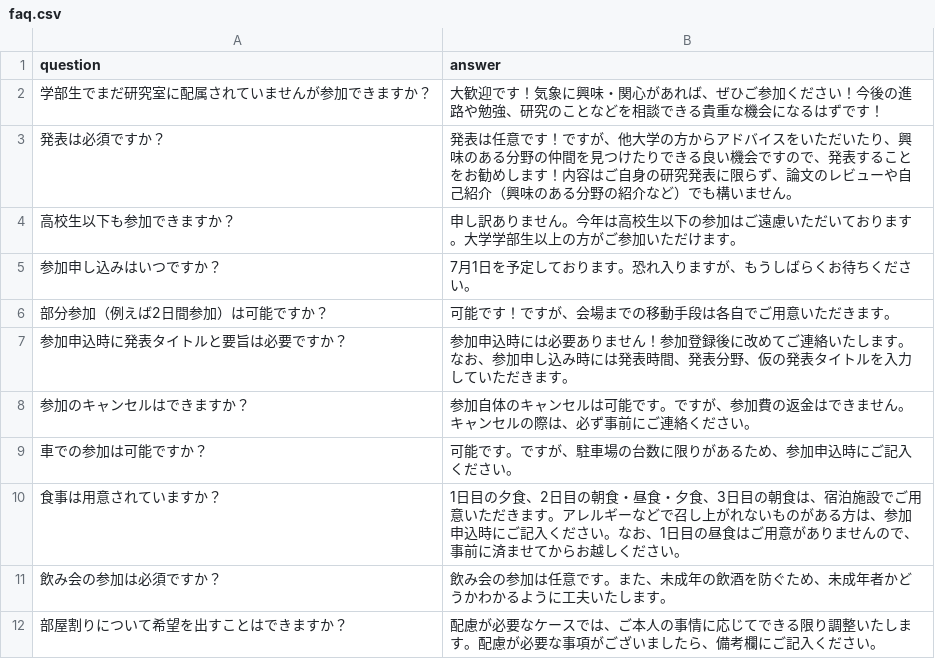
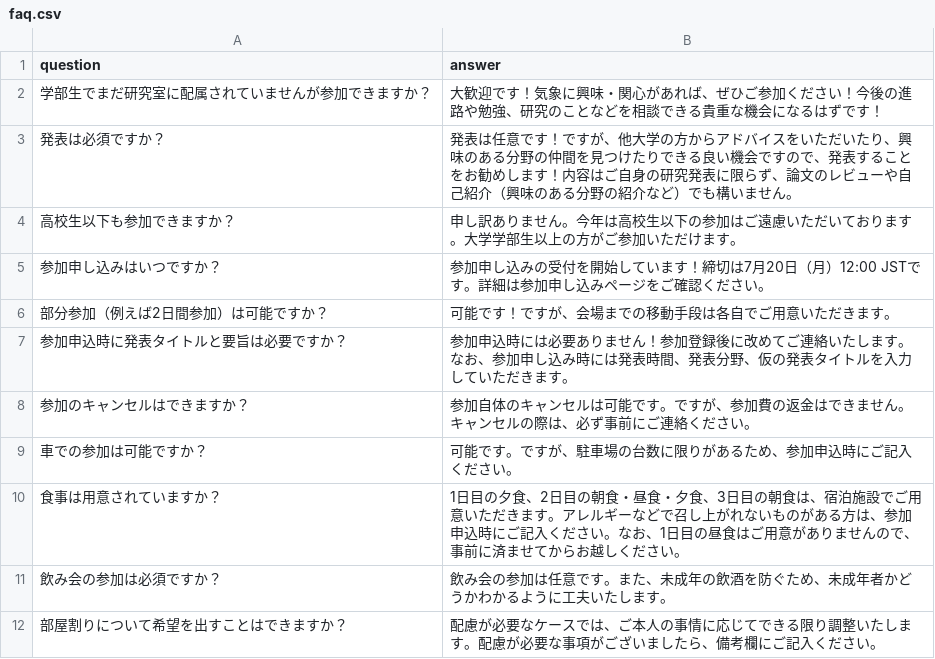
Before and after one commit to Meteorology-Summer-School/2026, a CSV file: data/faq.csv, drawn as a sheet.

```diff
--- a/data/faq.csv
+++ b/data/faq.csv
@@ -4,3 +4,3 @@ question,answer
 高校生以下も参加できますか？,申し訳ありません。今年は高校生以下の参加はご遠慮いただいております。大学学部生以上の方がご参加いただけます。
-参加申し込みはいつですか？,7月1日を予定しております。恐れ入りますが、もうしばらくお待ちください。
+参加申し込みはいつですか？,参加申し込みの受付を開始しています！締切は7月20日（月）12:00 JSTです。詳細は参加申し込みページをご確認ください。
 部分参加（例えば2日間参加）は可能ですか？,可能です！ですが、会場までの移動手段は各自でご用意いただきます。
```
Also changed, not shown: data/overview.csv, data/registration_info.csv, 3 other files.
